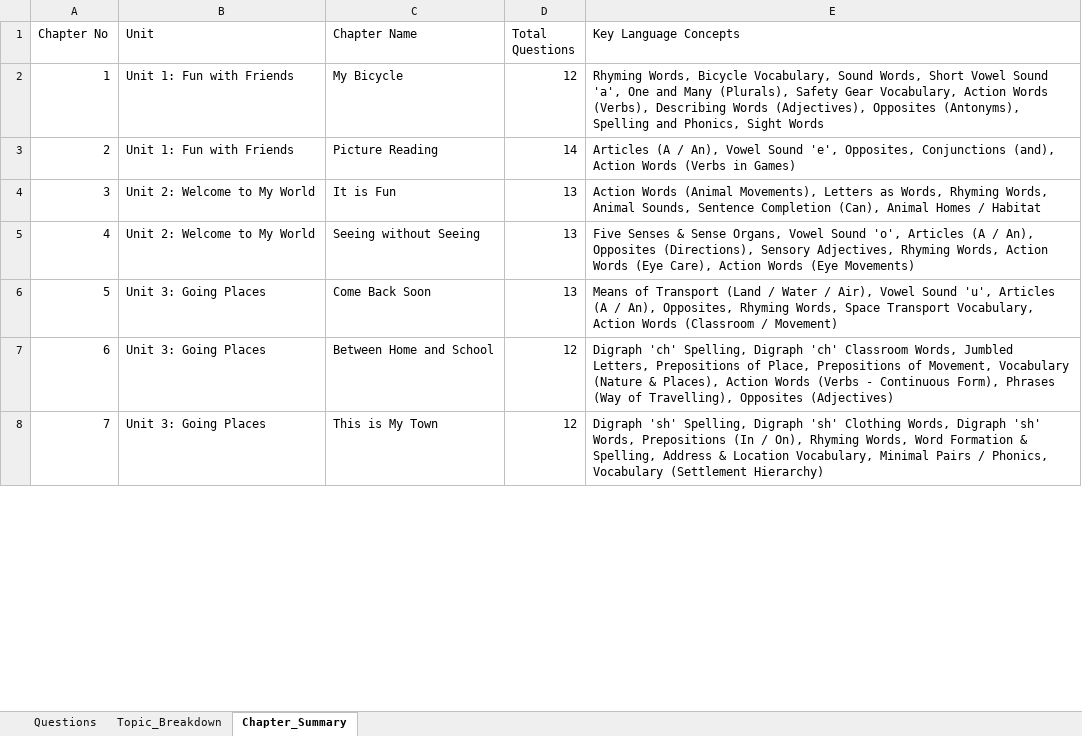
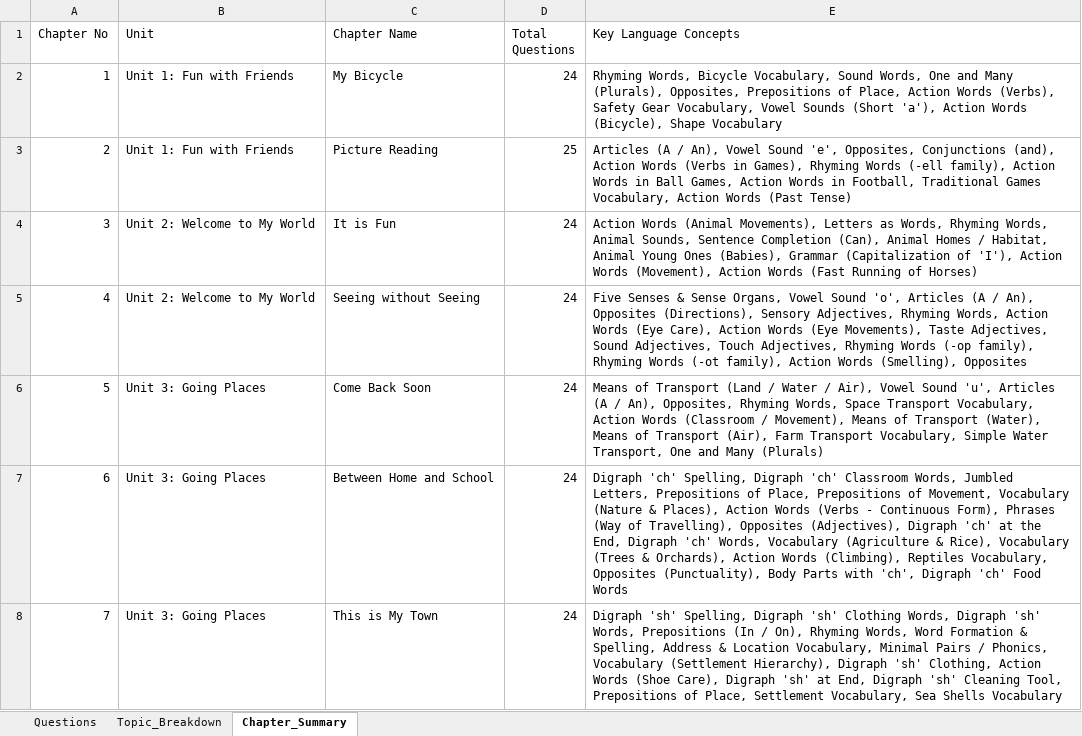
Before and after one commit to pasha22784-maker/classchamp, an Excel workbook: NCERT_Class2_English_Questions.xlsx, sheet Chapter_Summary, drawn as a sheet; only a part is shown; values as stored, in another font and other column widths than the file's, no borders; the diff covers the shown part only; the diff names each change by its address in the sheet, - before the commit and + after, or states it on an @@ line.

Commit message:
feat(curriculum): Expand NCERT Class 2 English to 317 questions and keep all files strictly in KBC workspace folder

```diff
--- a/NCERT_Class2_English_Questions.xlsx (sheet Chapter_Summary)
+++ b/NCERT_Class2_English_Questions.xlsx (sheet Chapter_Summary)
-D2 (Total Questions): 12
+D2 (Total Questions): 24
-E2 (Key Language Concepts): …Sound Words, Short Vowel Sound 'a', One and Many (Plurals), Safety Gear Vocabulary, Action Words (Verbs), Describing Words (Adjectives), Opposites (Antonyms), Spelling and Phonics, Sight Words
+E2 (Key Language Concepts): …Sound Words, One and Many (Plurals), Opposites, Prepositions of Place, Action Words (Verbs), Safety Gear Vocabulary, Vowel Sounds (Short 'a'), Action Words (Bicycle), Shape Vocabulary
-D3 (Total Questions): 14
+D3 (Total Questions): 25
-E3 (Key Language Concepts): …(Verbs in Games)
+E3 (Key Language Concepts): …(Verbs in Games), Rhyming Words (-ell family), Action Words in Ball Games, Action Words in Football, Traditional Games Vocabulary, Action Words (Past Tense)
-D4:D6 (Total Questions): 13
+D4:D6 (Total Questions): 24
-E4 (Key Language Concepts): …Homes / Habitat
+E4 (Key Language Concepts): …Homes / Habitat, Animal Young Ones (Babies), Grammar (Capitalization of 'I'), Action Words (Movement), Action Words (Fast Running of Horses)
-E5 (Key Language Concepts): …Words (Eye Movements)
+E5 (Key Language Concepts): …Words (Eye Movements), Taste Adjectives, Sound Adjectives, Touch Adjectives, Rhyming Words (-op family), Rhyming Words (-ot family), Action Words (Smelling), Opposites
-E6 (Key Language Concepts): …(Classroom / Movement)
+E6 (Key Language Concepts): …(Classroom / Movement), Means of Transport (Water), Means of Transport (Air), Farm Transport Vocabulary, Simple Water Transport, One and Many (Plurals)
-D7:D8 (Total Questions): 12
+D7:D8 (Total Questions): 24
-E7 (Key Language Concepts): …Travelling), Opposites (Adjectives)
+E7 (Key Language Concepts): …Travelling), Opposites (Adjectives), Digraph 'ch' at the End, Digraph 'ch' Words, Vocabulary (Agriculture & Rice), Vocabulary (Trees & Orchards), Action Words (Climbing), Reptiles Vocabulary, Opposites (Punctuality), Body Parts with 'ch', Digraph 'ch' Food Words
-E8 (Key Language Concepts): …Vocabulary (Settlement Hierarchy)
+E8 (Key Language Concepts): …Vocabulary (Settlement Hierarchy), Digraph 'sh' Clothing, Action Words (Shoe Care), Digraph 'sh' at End, Digraph 'sh' Cleaning Tool, Prepositions of Place, Settlement Vocabulary, Sea Shells Vocabulary
```
Also changed, not shown: 11 edited cells elsewhere in this sheet, sheet Questions, sheet Topic_Breakdown, 17 other files.
